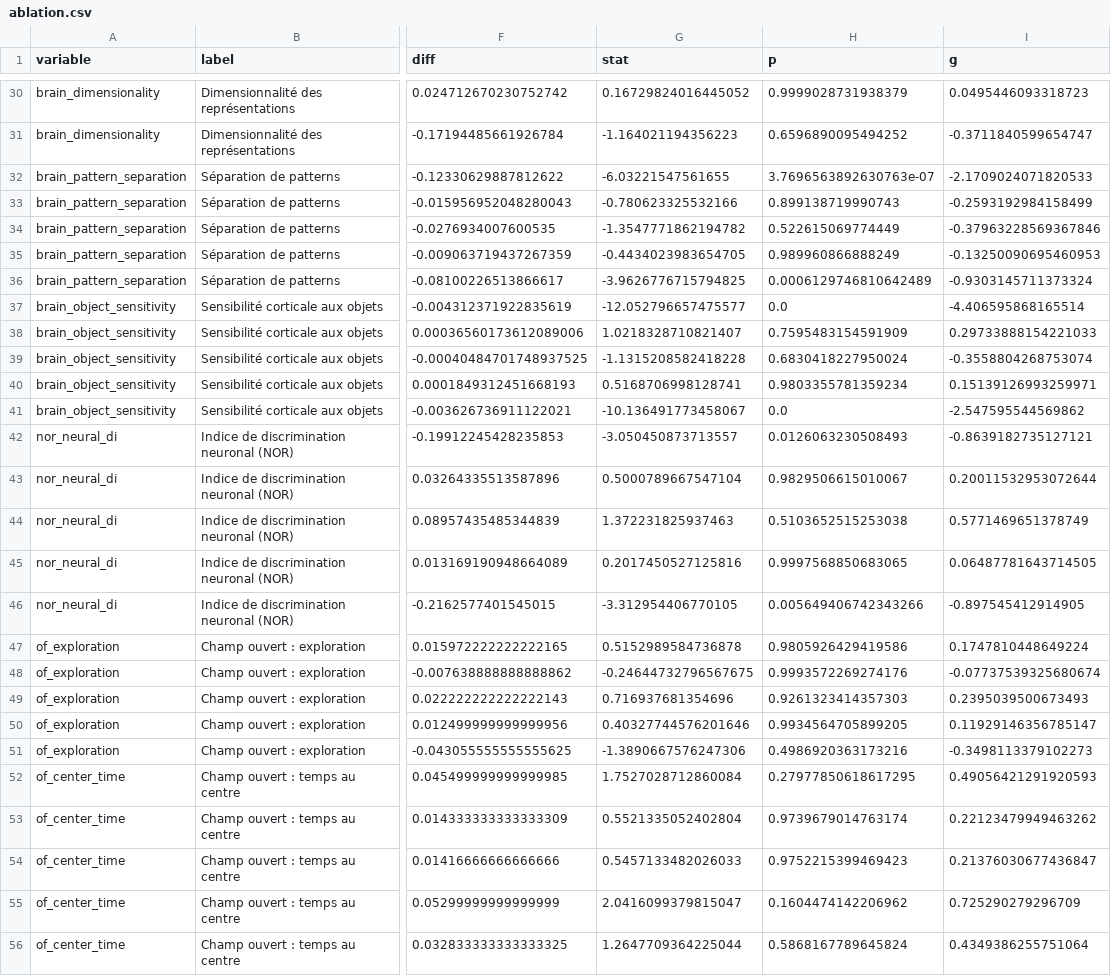
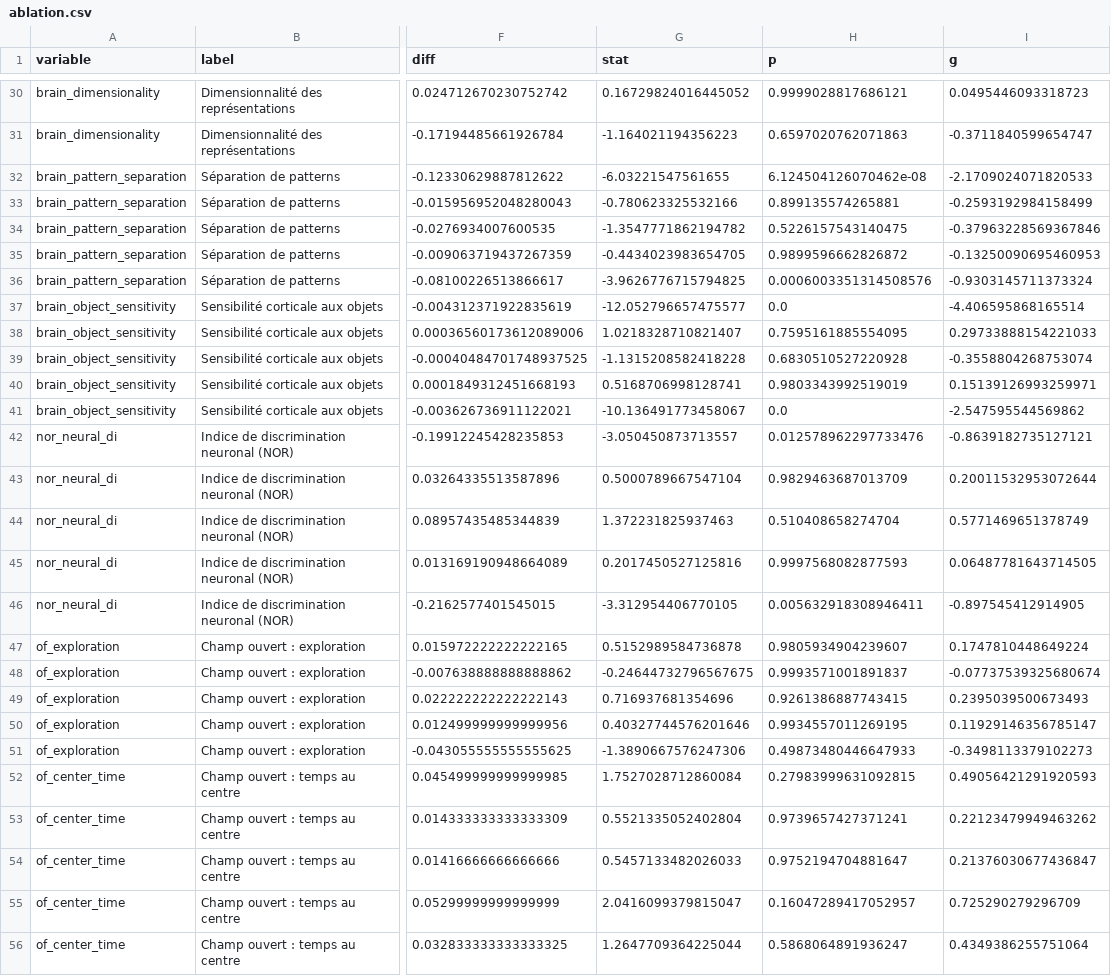
Before and after one commit to Khattouaymen/enrichsim, a CSV file: results/ablation/stats/ablation.csv, drawn as a sheet; only a part is shown, gaps mark what is left out; the diff covers the shown part only; the diff names each change by its address in the sheet, - before the commit and + after, or states it on an @@ line.

```diff
--- a/results/ablation/stats/ablation.csv
+++ b/results/ablation/stats/ablation.csv
-H30 (p): 0.9999028731938379
+H30 (p): 0.9999028817686121
-H31 (p): 0.6596890095494252
+H31 (p): 0.6597020762071863
-H32 (p): 3.7696563892630763e-07
+H32 (p): 6.124504126070462e-08
-H33 (p): 0.899138719990743
+H33 (p): 0.899135574265881
-H34 (p): 0.522615069774449
+H34 (p): 0.5226157543140475
-H35 (p): 0.989960866888249
+H35 (p): 0.9899596662826872
-H36 (p): 0.0006129746810642489
+H36 (p): 0.0006003351314508576
-H38 (p): 0.7595483154591909
+H38 (p): 0.7595161885554095
-H39 (p): 0.6830418227950024
+H39 (p): 0.6830510527220928
-H40 (p): 0.9803355781359234
+H40 (p): 0.9803343992519019
-H42 (p): 0.0126063230508493
+H42 (p): 0.012578962297733476
-H43 (p): 0.9829506615010067
+H43 (p): 0.9829463687013709
-H44 (p): 0.5103652515253038
+H44 (p): 0.510408658274704
-H45 (p): 0.9997568850683065
+H45 (p): 0.9997568082877593
-H46 (p): 0.005649406742343266
+H46 (p): 0.005632918308946411
-H47 (p): 0.9805926429419586
+H47 (p): 0.9805934904239607
-H48 (p): 0.9993572269274176
+H48 (p): 0.9993571001891837
-H49 (p): 0.9261323414357303
+H49 (p): 0.9261386887743415
-H50 (p): 0.9934564705899205
+H50 (p): 0.9934557011269195
-H51 (p): 0.4986920363173216
+H51 (p): 0.49873480446647933
-H52 (p): 0.27977850618617295
+H52 (p): 0.27983999631092815
-H53 (p): 0.9739679014763174
+H53 (p): 0.9739657427371241
-H54 (p): 0.9752215399469423
+H54 (p): 0.9752194704881647
-H55 (p): 0.1604474142206962
+H55 (p): 0.16047289417052957
-H56 (p): 0.5868167789645824
+H56 (p): 0.5868064891936247
```
Also changed, not shown: 54 edited cells elsewhere in this file, 1 other file.
